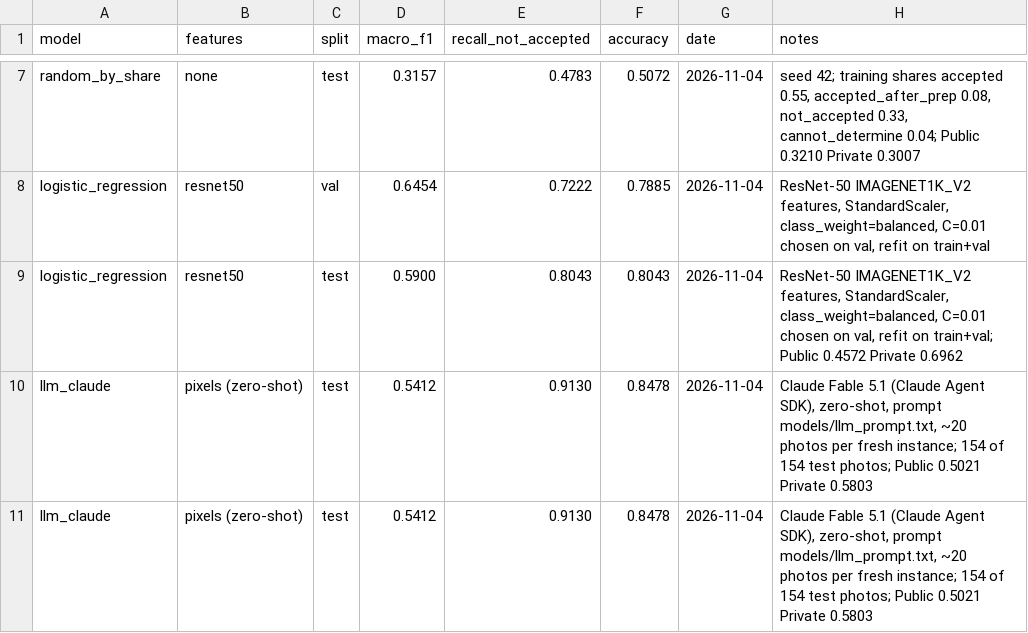
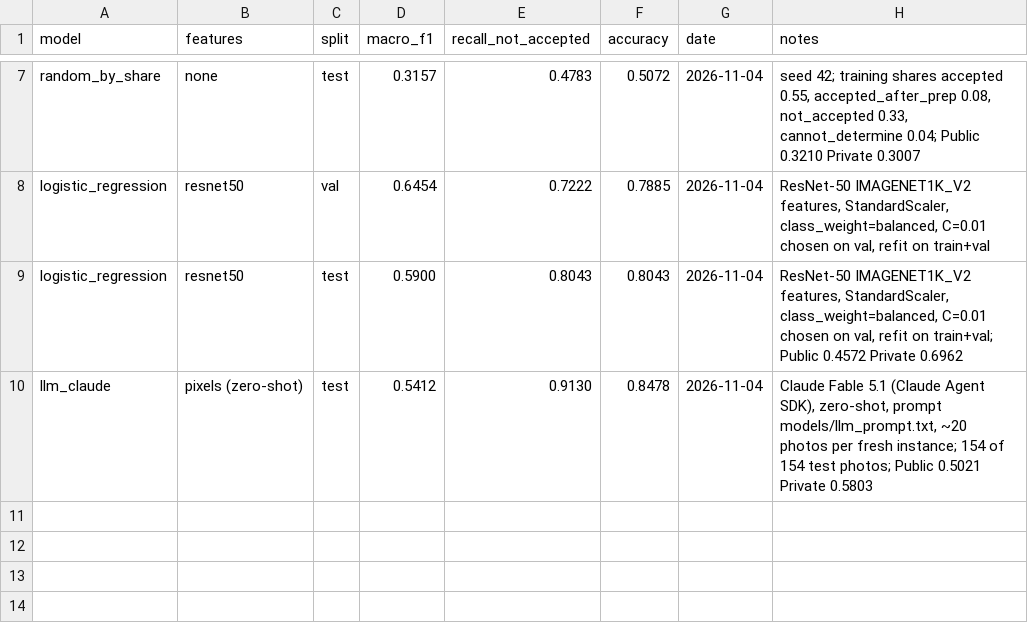
Before and after one commit to kskhan77/bluecart, a CSV file: results/results.csv, drawn as a sheet; only a part is shown, gaps mark what is left out.

```diff
--- a/results/results.csv
+++ b/results/results.csv
@@ -10,2 +10 @@ logistic_regression,resnet50,test,0.5900,0.8043,0.8043,2026-11-04,"ResNet-50 IMA
 llm_claude,pixels (zero-shot),test,0.5412,0.9130,0.8478,2026-11-04,"Claude Fable 5.1 (Claude Agent SDK), zero-shot, prompt models/llm_prompt.txt, ~20 photos per fresh instance; 154 of 154 test photos; Public 0.5021 Private 0.5803"
-llm_claude,pixels (zero-shot),test,0.5412,0.9130,0.8478,2026-11-04,"Claude Fable 5.1 (Claude Agent SDK), zero-shot, prompt models/llm_prompt.txt, ~20 photos per fresh instance; 154 of 154 test photos; Public 0.5021 Private 0.5803"
```
